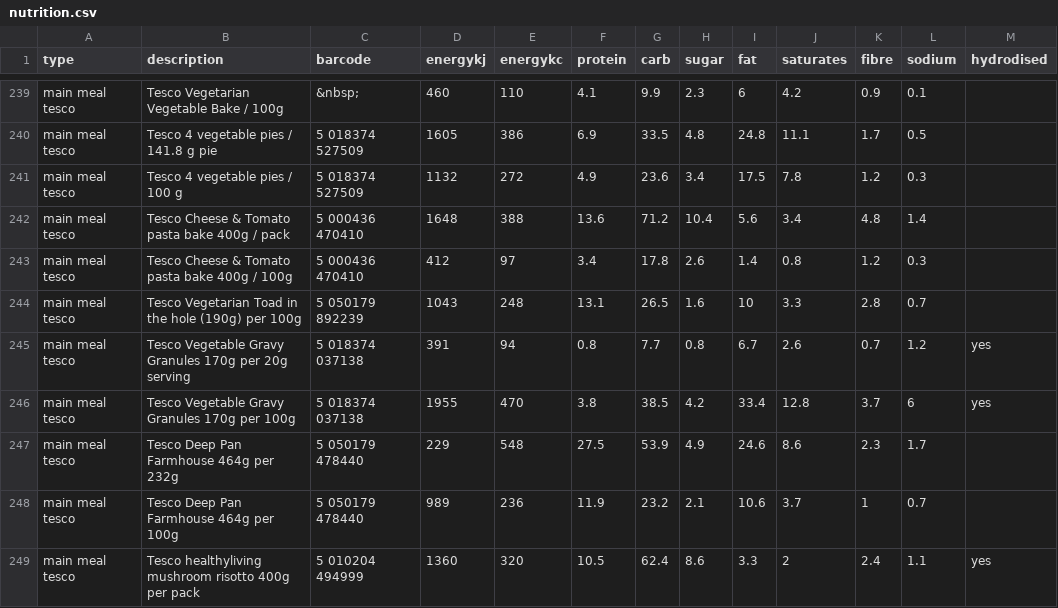
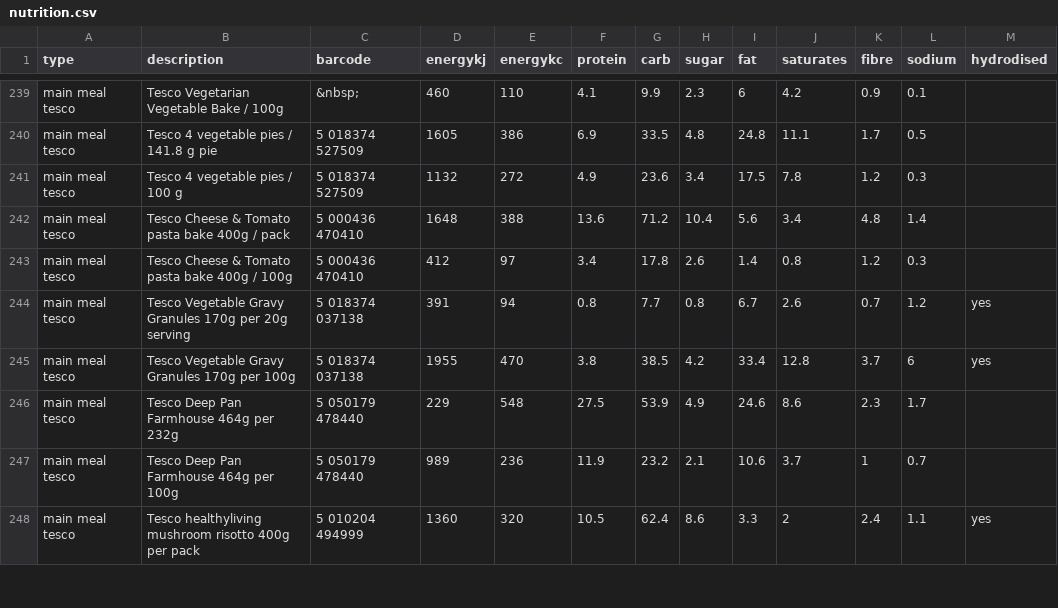
Before and after one commit to SterlingSardina/COCE-Scenarios, a CSV file: Scenario2-DataAnalytics/nutrition.csv, drawn as a sheet; only a part is shown, gaps mark what is left out; the diff names each change by its address in the sheet, - before the commit and + after, or states it on an @@ line.

Commit message:
Update nutrition.csv

```diff
--- a/Scenario2-DataAnalytics/nutrition.csv
+++ b/Scenario2-DataAnalytics/nutrition.csv
-row 244: main meal tesco | Tesco Vegetarian Toad in the hole (190g) per 100g | 5 050179 892239 | 1043 | 248 | 13.1 | 26.5 | 1.6 | 10 | 3.3 | 2.8 | 0.7
```
